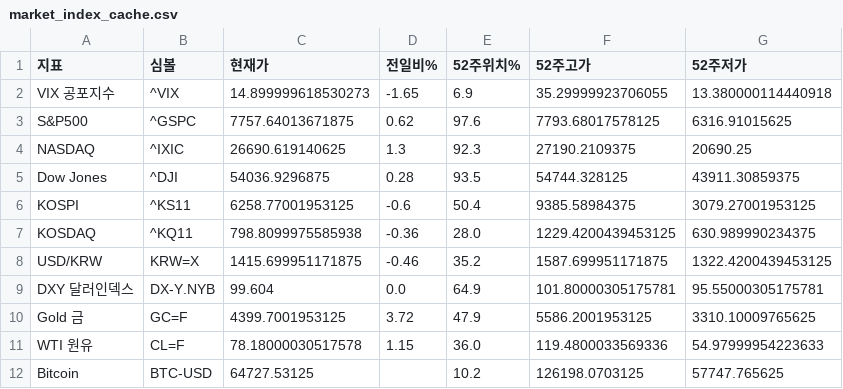
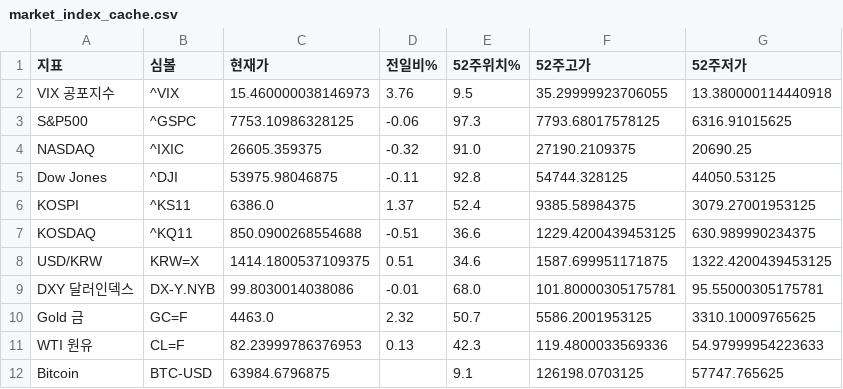
Before and after one commit to dicacros-gif/claude, a CSV file: data/market_index_cache.csv, drawn as a sheet.

```diff
--- a/data/market_index_cache.csv
+++ b/data/market_index_cache.csv
@@ -1,12 +1,12 @@
 지표,심볼,현재가,전일비%,52주위치%,52주고가,52주저가
-VIX 공포지수,^VIX,14.899999618530273,-1.65,6.9,35.29999923706055,13.380000114440918
-S&P500,^GSPC,7757.64013671875,0.62,97.6,7793.68017578125,6316.91015625
-NASDAQ,^IXIC,26690.619140625,1.3,92.3,27190.2109375,20690.25
-Dow Jones,^DJI,54036.9296875,0.28,93.5,54744.328125,43911.30859375
-KOSPI,^KS11,6258.77001953125,-0.6,50.4,9385.58984375,3079.27001953125
-KOSDAQ,^KQ11,798.8099975585938,-0.36,28.0,1229.4200439453125,630.989990234375
-USD/KRW,KRW=X,1415.699951171875,-0.46,35.2,1587.699951171875,1322.4200439453125
-DXY 달러인덱스,DX-Y.NYB,99.604,0.0,64.9,101.80000305175781,95.55000305175781
-Gold 금,GC=F,4399.7001953125,3.72,47.9,5586.2001953125,3310.10009765625
-WTI 원유,CL=F,78.18000030517578,1.15,36.0,119.4800033569336,54.97999954223633
-Bitcoin,BTC-USD,64727.53125,,10.2,126198.0703125,57747.765625
+VIX 공포지수,^VIX,15.460000038146973,3.76,9.5,35.29999923706055,13.380000114440918
+S&P500,^GSPC,7753.10986328125,-0.06,97.3,7793.68017578125,6316.91015625
+NASDAQ,^IXIC,26605.359375,-0.32,91.0,27190.2109375,20690.25
+Dow Jones,^DJI,53975.98046875,-0.11,92.8,54744.328125,44050.53125
+KOSPI,^KS11,6386.0,1.37,52.4,9385.58984375,3079.27001953125
+KOSDAQ,^KQ11,850.0900268554688,-0.51,36.6,1229.4200439453125,630.989990234375
+USD/KRW,KRW=X,1414.1800537109375,0.51,34.6,1587.699951171875,1322.4200439453125
+DXY 달러인덱스,DX-Y.NYB,99.8030014038086,-0.01,68.0,101.80000305175781,95.55000305175781
+Gold 금,GC=F,4463.0,2.32,50.7,5586.2001953125,3310.10009765625
+WTI 원유,CL=F,82.23999786376953,0.13,42.3,119.4800033569336,54.97999954223633
+Bitcoin,BTC-USD,63984.6796875,,9.1,126198.0703125,57747.765625
```
Also changed, not shown: data/earnings_cal_cache.csv, data/sector_perf_cache.csv, 5 other files.
